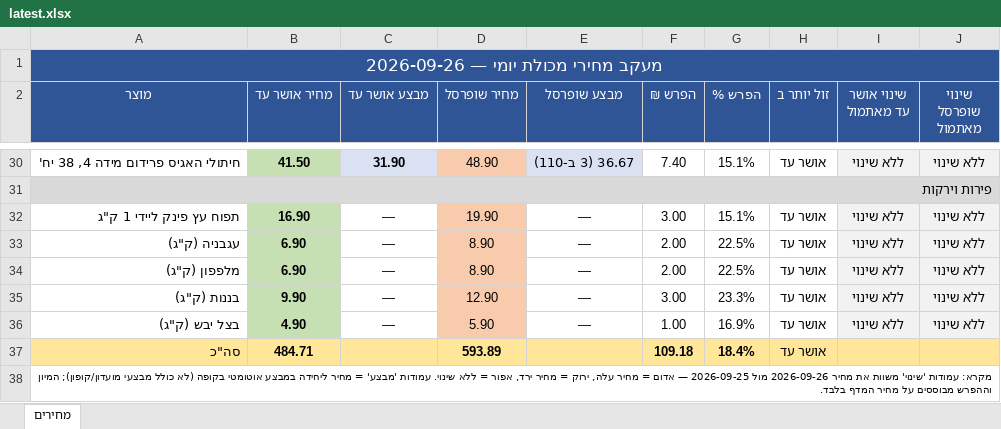
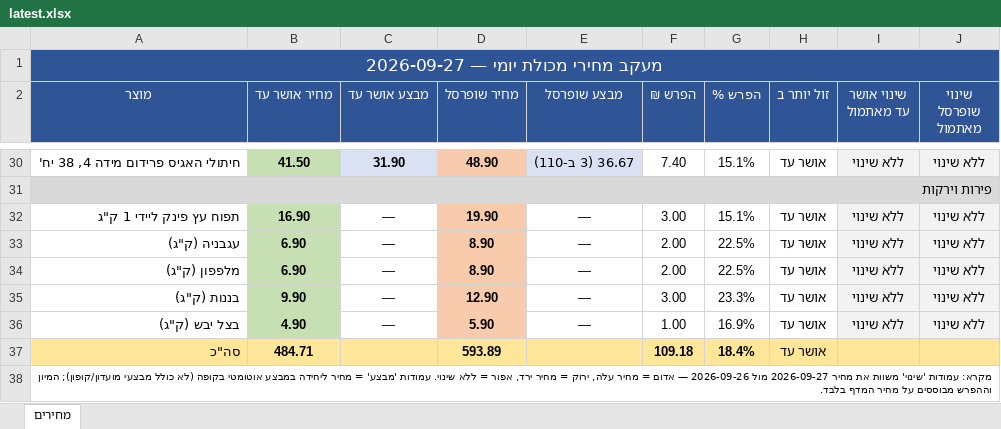
Before and after one commit to Gur1963/MYQA, an Excel workbook: grocery-prices/latest.xlsx, sheet מחירים, drawn as a sheet; only a part is shown, gaps mark what is left out; values as stored, in another font and other column widths than the file's, no borders; the diff covers the shown part only; the diff names each change by its address in the sheet, - before the commit and + after, or states it on an @@ line.

```diff
--- a/grocery-prices/latest.xlsx (sheet מחירים)
+++ b/grocery-prices/latest.xlsx (sheet מחירים)
-A1 (מוצר): מעקב מחירי מכולת יומי — 2026-09-26
+A1 (מוצר): מעקב מחירי מכולת יומי — 2026-09-27
-D30 bold: off
+D30 bold: on
-D32:D36 bold: off
+D32:D36 bold: on
-A38 (מוצר): …את מחיר 2026-09-26 מול 2026-09-25 — אדום…
+A38 (מוצר): …את מחיר 2026-09-27 מול 2026-09-26 — אדום…
```
Also changed, not shown: cell formats elsewhere in this sheet, 1 other file.
